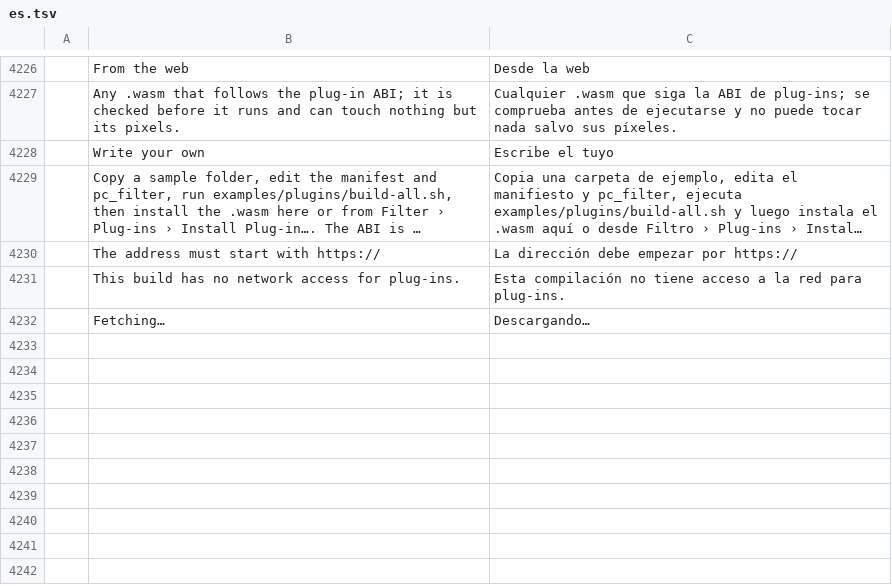
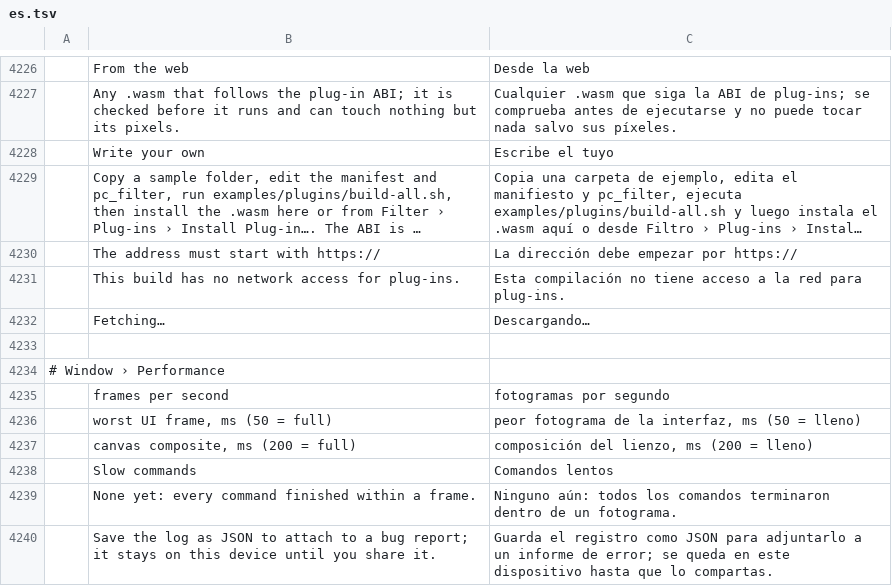
Before and after one commit to shep95/brahma, a TSV file: crates/ui-egui/src/i18n/es.tsv, drawn as a sheet; only a part is shown, gaps mark what is left out; long unchanged cells end in …; the diff names each change by its address in the sheet, - before the commit and + after, or states it on an @@ line.

```diff
--- a/crates/ui-egui/src/i18n/es.tsv
+++ b/crates/ui-egui/src/i18n/es.tsv
+row 4233: (empty)
+row 4234: # Window › Performance
+row 4235:  | frames per second | fotogramas por segundo
+row 4236:  | worst UI frame, ms (50 = full) | peor fotograma de la interfaz, ms (50 = lleno)
+row 4237:  | canvas composite, ms (200 = full) | composición del lienzo, ms (200 = lleno)
+row 4238:  | Slow commands | Comandos lentos
+row 4239:  | None yet: every command finished within a frame. | Ninguno aún: todos los comandos terminaron dentro de un fotograma.
+row 4240:  | Save the log as JSON to attach to a bug report; it stays on this device until you share it. | Guarda el registro como JSON para adjuntarlo a un informe de error; se queda en este dispositivo hasta que lo compartas.
```
Also changed, not shown: crates/ui-egui/src/i18n/el.tsv, crates/ui-egui/src/i18n/ja.tsv, 47 other files.
